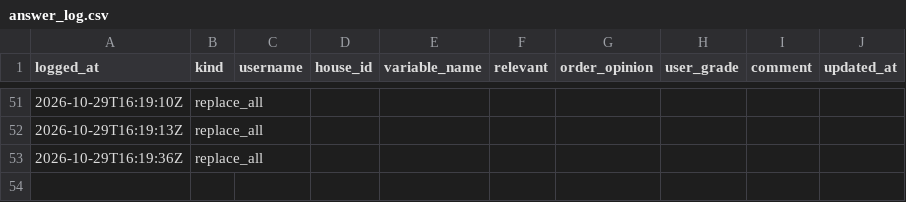
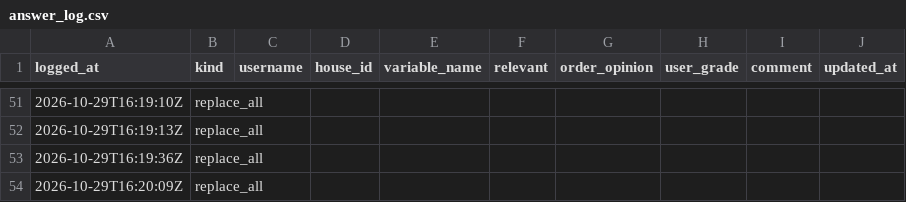
Before and after one commit to agarel86/perceptual-survey-answers, a CSV file: csv/answer_log.csv, drawn as a sheet; only a part is shown, gaps mark what is left out.

Commit message:
admin reset all survey answers

```diff
--- a/csv/answer_log.csv
+++ b/csv/answer_log.csv
@@ -53 +53,2 @@ logged_at,kind,username,house_id,variable_name,relevant,order_opinion,user_grade
 2026-10-29T16:19:36Z,replace_all,,,,,,,,
+2026-10-29T16:20:09Z,replace_all,,,,,,,,
```
Also changed, not shown: 2 other files.
